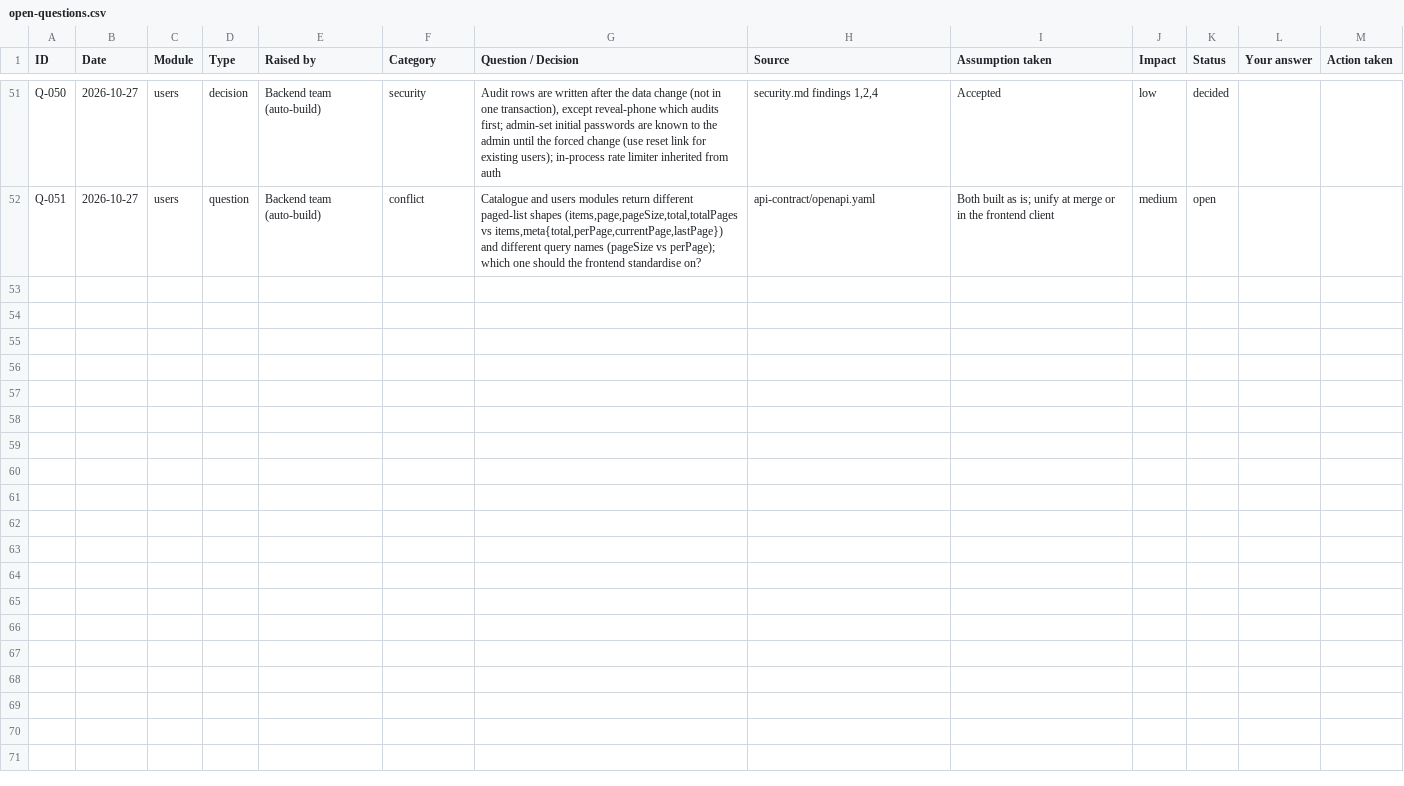
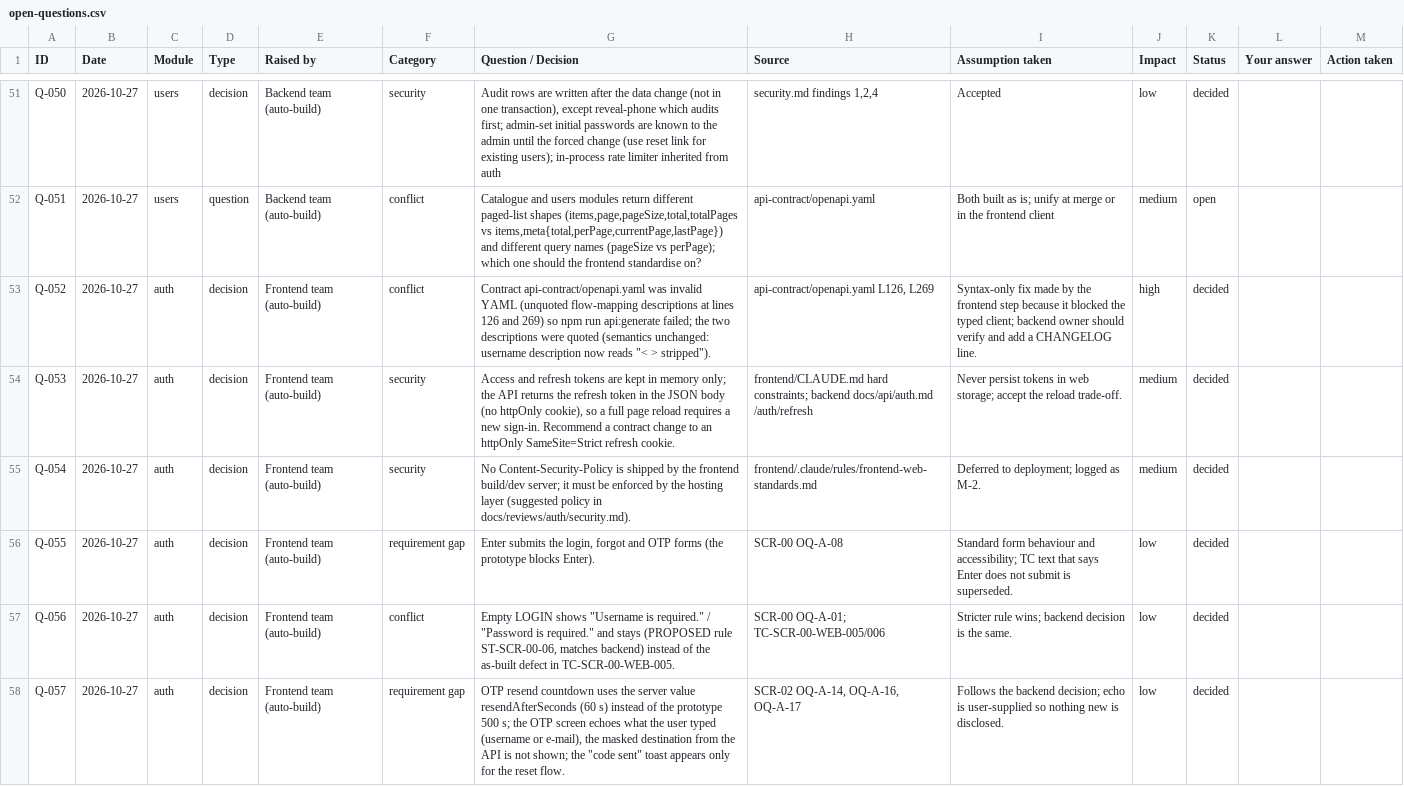
Before and after one commit to SmithaGNS/app, a CSV file: open-questions.csv, drawn as a sheet; only a part is shown, gaps mark what is left out; the diff covers the shown part only; the diff names each change by its address in the sheet, - before the commit and + after, or states it on an @@ line.

```diff
--- a/open-questions.csv
+++ b/open-questions.csv
+row 53: Q-052 | 2026-10-27 | auth | decision | Frontend team (auto-build) | conflict | Contract api-contract/openapi.yaml was invalid YAML (unquoted flow-mapping descriptions at lines 126 and 269) so npm run api:generate failed; the two descriptions were quoted (semantics unchanged: username description now reads "< > stripped"). | api-contract/openapi.yaml L126, L269 | Syntax-only fix made by the frontend step because it blocked the typed client; backend owner should verify and add a CHANGELOG line. | high | decided
+row 54: Q-053 | 2026-10-27 | auth | decision | Frontend team (auto-build) | security | Access and refresh tokens are kept in memory only; the API returns the refresh token in the JSON body (no httpOnly cookie), so a full page reload requires a new sign-in. Recommend a contract change to an httpOnly SameSite=Strict refresh cookie. | frontend/CLAUDE.md hard constraints; backend docs/api/auth.md /auth/refresh | Never persist tokens in web storage; accept the reload trade-off. | medium | decided
+row 55: Q-054 | 2026-10-27 | auth | decision | Frontend team (auto-build) | security | No Content-Security-Policy is shipped by the frontend build/dev server; it must be enforced by the hosting layer (suggested policy in docs/reviews/auth/security.md). | frontend/.claude/rules/frontend-web-standards.md | Deferred to deployment; logged as M-2. | medium | decided
+row 56: Q-055 | 2026-10-27 | auth | decision | Frontend team (auto-build) | requirement gap | Enter submits the login, forgot and OTP forms (the prototype blocks Enter). | SCR-00 OQ-A-08 | Standard form behaviour and accessibility; TC text that says Enter does not submit is superseded. | low | decided
+row 57: Q-056 | 2026-10-27 | auth | decision | Frontend team (auto-build) | conflict | Empty LOGIN shows "Username is required." / "Password is required." and stays (PROPOSED rule ST-SCR-00-06, matches backend) instead of the as-built defect in TC-SCR-00-WEB-005. | SCR-00 OQ-A-01; TC-SCR-00-WEB-005/006 | Stricter rule wins; backend decision is the same. | low | decided
+row 58: Q-057 | 2026-10-27 | auth | decision | Frontend team (auto-build) | requirement gap | OTP resend countdown uses the server value resendAfterSeconds (60 s) instead of the prototype 500 s; the OTP screen echoes what the user typed (username or e-mail), the masked destination from the API is not shown; the "code sent" toast appears only for the reset flow. | SCR-02 OQ-A-14, OQ-A-16, OQ-A-17 | Follows the backend decision; echo is user-supplied so nothing new is disclosed. | low | decided
```
Also changed, not shown: 5 added rows elsewhere in this file, 4 other files.
